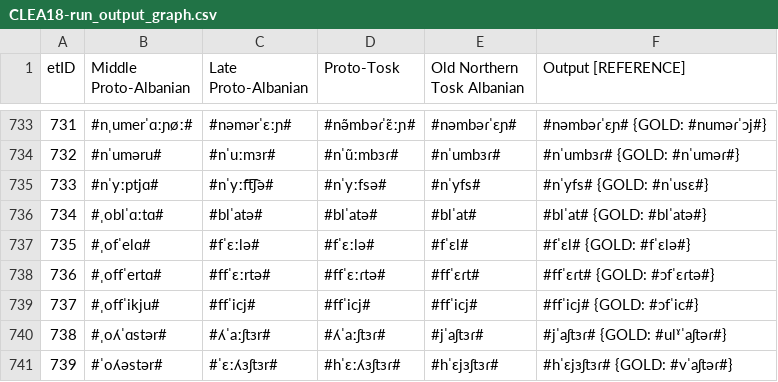
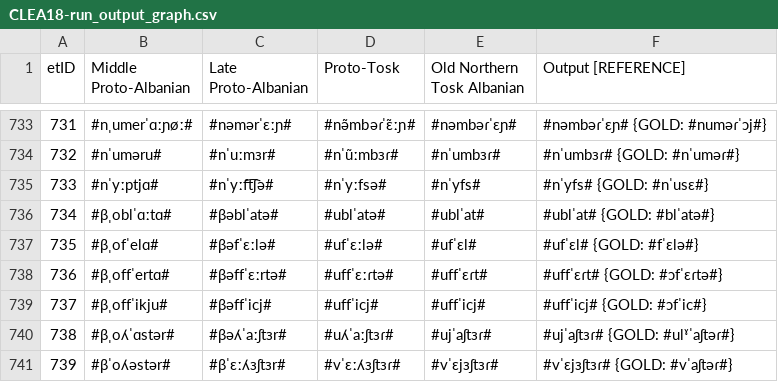
Before and after one commit to clmarr/Albanian-CFR, a CSV file: CLEA18-run/CLEA18-run_output_graph.csv, drawn as a sheet; only a part is shown, gaps mark what is left out; the diff covers the shown part only.

```diff
--- a/CLEA18-run/CLEA18-run_output_graph.csv
+++ b/CLEA18-run/CLEA18-run_output_graph.csv
@@ -735,7 +735,7 @@ etID  | Middle Proto-Albanian | Late Proto-Albanian |  Proto-Tosk |  Old Norther
 733    | #nˈyːptjɑ# | #nˈyːft͡ʃə# | #nˈyːfsə# | #nˈyfs# | #nˈyfs# {GOLD: #nˈusɛ#}
-734    | #ˌoblˈɑːtɑ# | #blˈatə# | #blˈatə# | #blˈat# | #blˈat# {GOLD: #blˈatə#}
-735    | #ˌofˈelɑ# | #fˈɛːlə# | #fˈɛːlə# | #fˈɛl# | #fˈɛl# {GOLD: #fˈɛlə#}
-736    | #ˌoffˈertɑ# | #ffˈɛːrtə# | #ffˈɛːɾtə# | #ffˈɛɾt# | #ffˈɛɾt# {GOLD: #ɔfˈɛɾtə#}
-737    | #ˌoffˈikju# | #ffˈicj# | #ffˈicj# | #ffˈicj# | #ffˈicj# {GOLD: #ɔfˈic#}
-738    | #ˌoʎˈɑstər# | #ʎˈaːʃtɜr# | #ʎˈaːʃtɜɾ# | #jˈaʃtɜɾ# | #jˈaʃtɜɾ# {GOLD: #ulˠˈaʃtəɾ#}
-739    | #ˈoʎəstər# | #ˈɛːʎɜʃtɜr# | #hˈɛːʎɜʃtɜɾ# | #hˈɛjɜʃtɜɾ# | #hˈɛjɜʃtɜɾ# {GOLD: #vˈaʃtəɾ#}
+734    | #βˌoblˈɑːtɑ# | #βəblˈatə# | #ublˈatə# | #ublˈat# | #ublˈat# {GOLD: #blˈatə#}
+735    | #βˌofˈelɑ# | #βəfˈɛːlə# | #ufˈɛːlə# | #ufˈɛl# | #ufˈɛl# {GOLD: #fˈɛlə#}
+736    | #βˌoffˈertɑ# | #βəffˈɛːrtə# | #uffˈɛːɾtə# | #uffˈɛɾt# | #uffˈɛɾt# {GOLD: #ɔfˈɛɾtə#}
+737    | #βˌoffˈikju# | #βəffˈicj# | #uffˈicj# | #uffˈicj# | #uffˈicj# {GOLD: #ɔfˈic#}
+738    | #βˌoʎˈɑstər# | #βəʎˈaːʃtɜr# | #uʎˈaːʃtɜɾ# | #ujˈaʃtɜɾ# | #ujˈaʃtɜɾ# {GOLD: #ulˠˈaʃtəɾ#}
+739    | #βˈoʎəstər# | #βˈɛːʎɜʃtɜr# | #vˈɛːʎɜʃtɜɾ# | #vˈɛjɜʃtɜɾ# | #vˈɛjɜʃtɜɾ# {GOLD: #vˈaʃtəɾ#}
```
Also changed, not shown: 35 edited cells elsewhere in this file, 27 other files.
